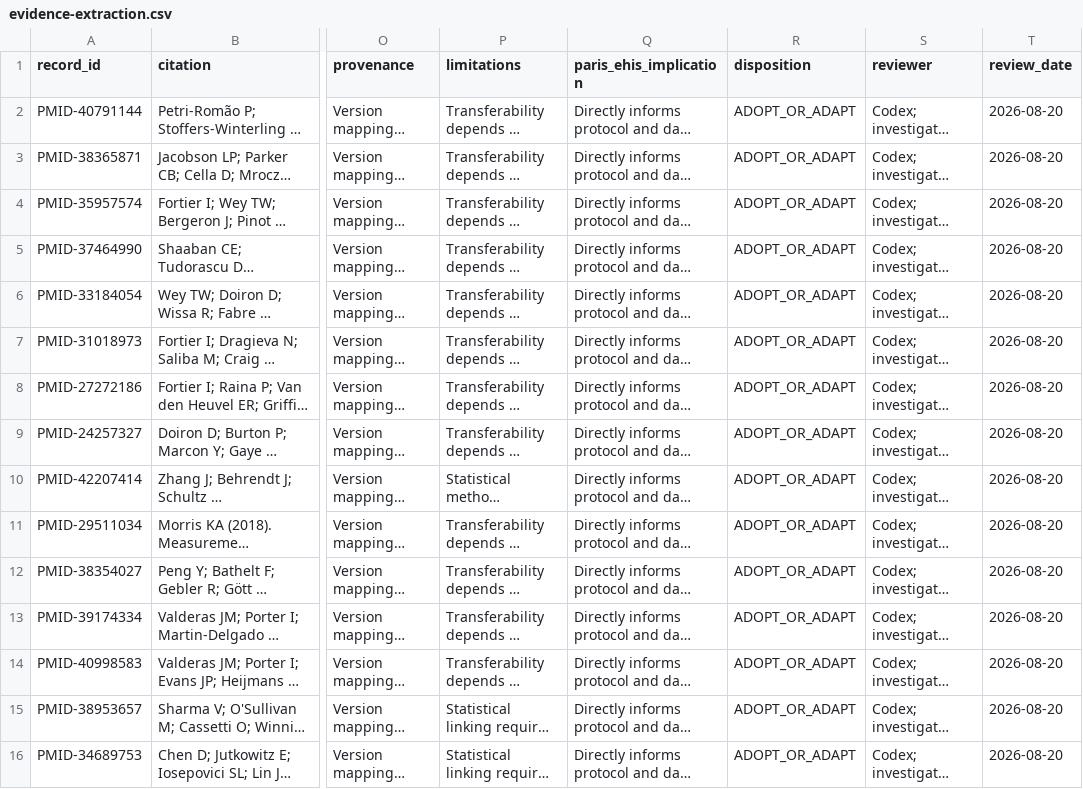
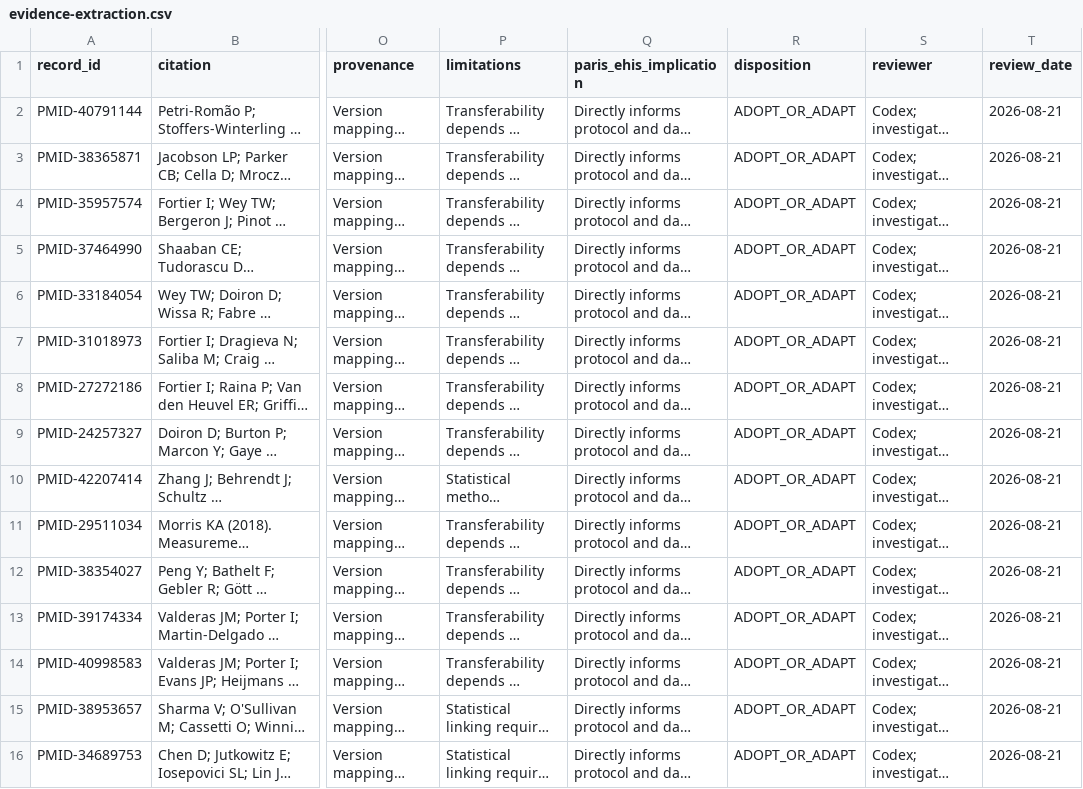
Before and after one commit to juanchingao/2026-08-PaRIS-EHIS, a CSV file: research/narrative-review/evidence-extraction.csv, drawn as a sheet; only a part is shown, gaps mark what is left out; long unchanged cells end in …; the diff names each change by its address in the sheet, - before the commit and + after, or states it on an @@ line.

```diff
--- a/research/narrative-review/evidence-extraction.csv
+++ b/research/narrative-review/evidence-extraction.csv
-T2:T16 (review_date): 2026-08-20
+T2:T16 (review_date): 2026-08-21
```
Also changed, not shown: research/narrative-review/reviewed-screening.csv, 11 other files.
